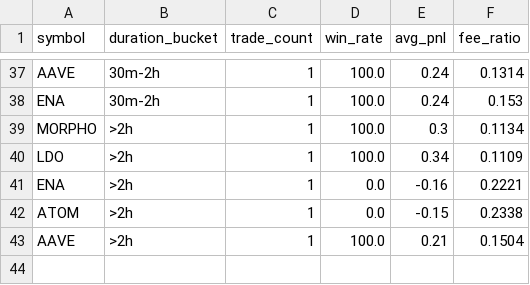
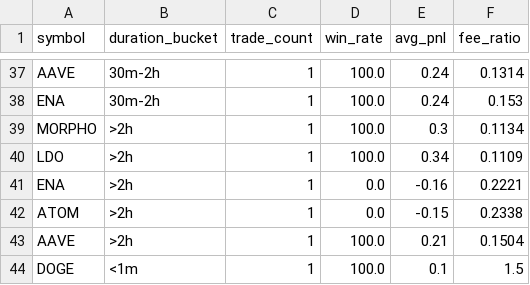
Before and after one commit to Quaser41/Crypto-Bot, a CSV file: analytics/trade_stats.csv, drawn as a sheet; only a part is shown, gaps mark what is left out.

Commit message:
Add fee ratio blacklist and persist trade stats

```diff
--- a/analytics/trade_stats.csv
+++ b/analytics/trade_stats.csv
@@ -43 +43,2 @@ ATOM,>2h,1,0.0,-0.15,0.2338
 AAVE,>2h,1,100.0,0.21,0.1504
+DOGE,<1m,1,100.0,0.1,1.5
```
Also changed, not shown: 4 other files.
